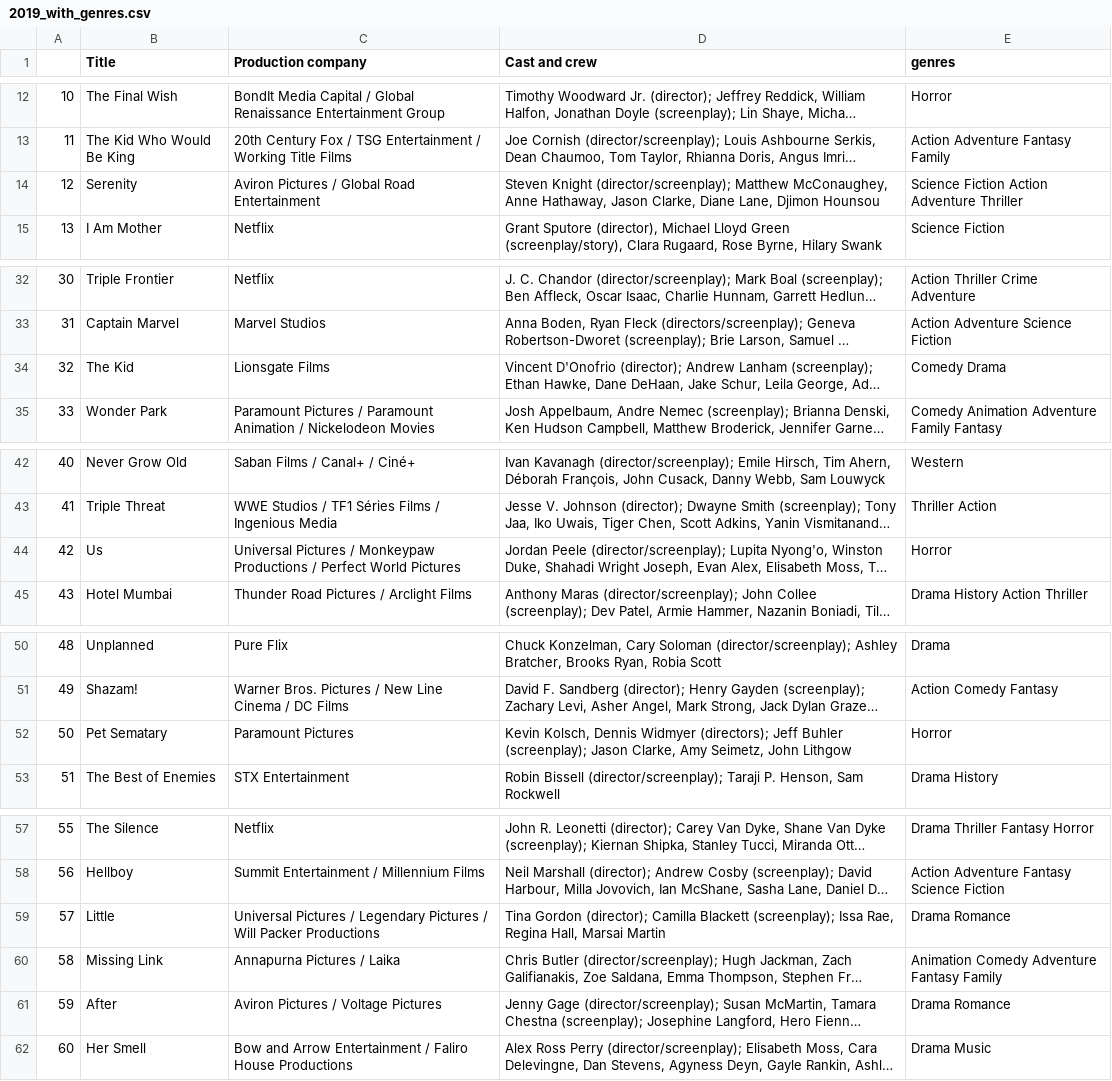
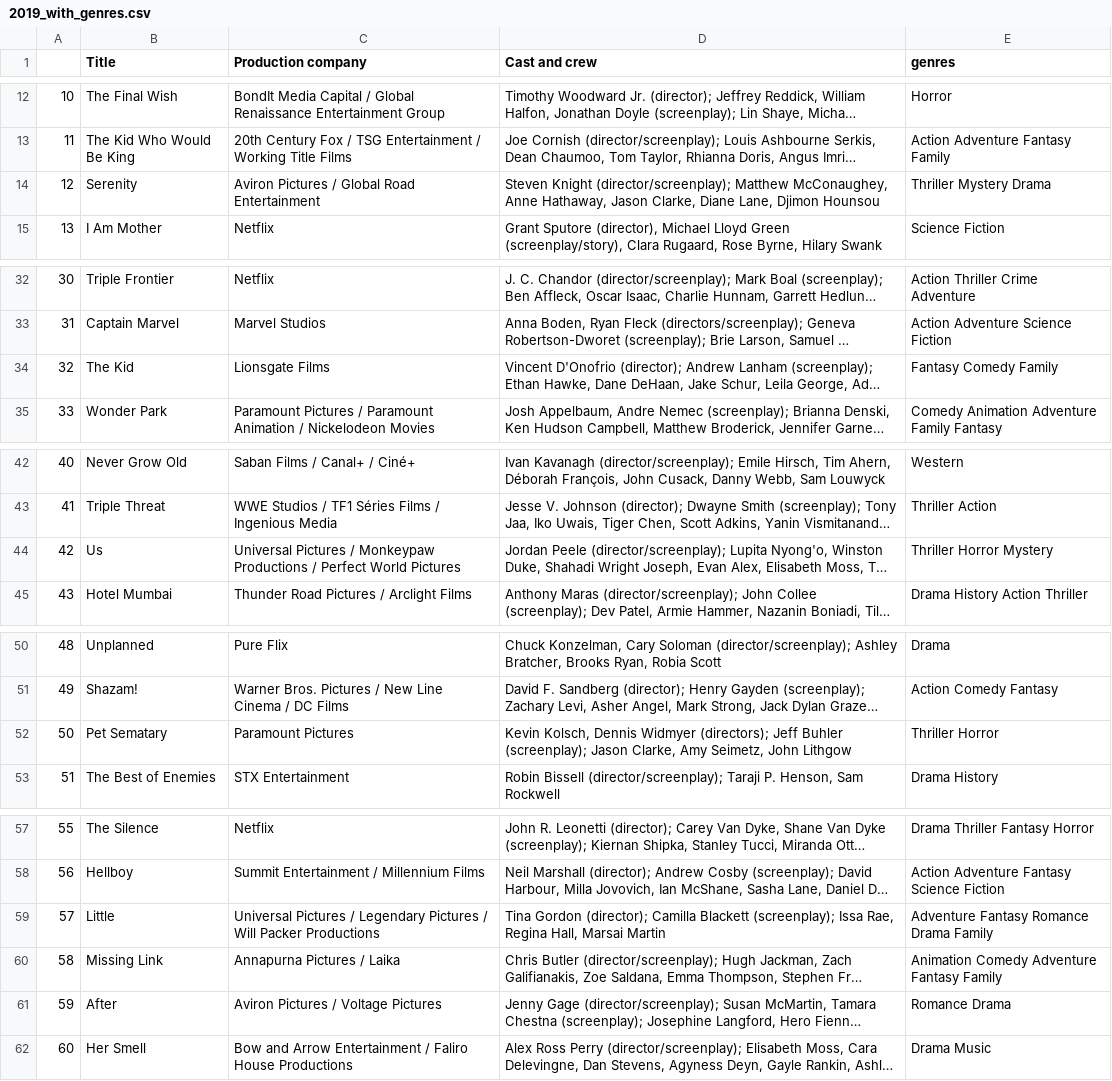
Before and after one commit to IntegratedMindHeart/data_collection, a CSV file: movie recommendation system/wikipedia/hollywood/2019_with_genres.csv, drawn as a sheet; only a part is shown, gaps mark what is left out; long unchanged cells end in …; the diff covers the shown part only; the diff names each change by its address in the sheet, - before the commit and + after, or states it on an @@ line.

```diff
--- a/movie recommendation system/wikipedia/hollywood/2019_with_genres.csv
+++ b/movie recommendation system/wikipedia/hollywood/2019_with_genres.csv
-E14 (genres): Science Fiction Action Adventure Thriller
+E14 (genres): Thriller Mystery Drama
-E34 (genres): Comedy Drama
+E34 (genres): Fantasy Comedy Family
-E44 (genres): Horror
+E44 (genres): Thriller Horror Mystery
-E52 (genres): Horror
+E52 (genres): Thriller Horror
-E59 (genres): Drama Romance
+E59 (genres): Adventure Fantasy Romance Drama Family
-E61 (genres): Drama Romance
+E61 (genres): Romance Drama
```
Also changed, not shown: 7 edited cells elsewhere in this file, movie recommendation system/wikipedia/hollywood/2018_and_2019_final.csv, movie recommendation system/wikipedia/hollywood/2018_with_genres.csv, 3 other files.
